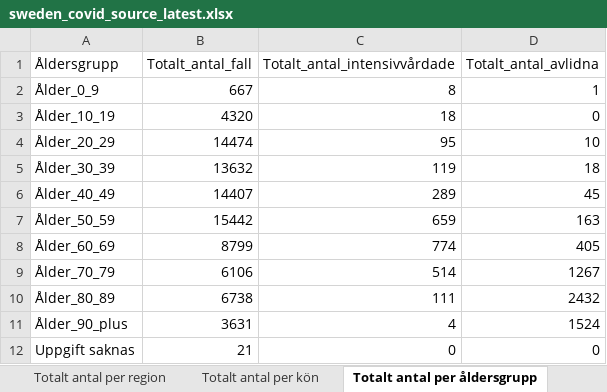
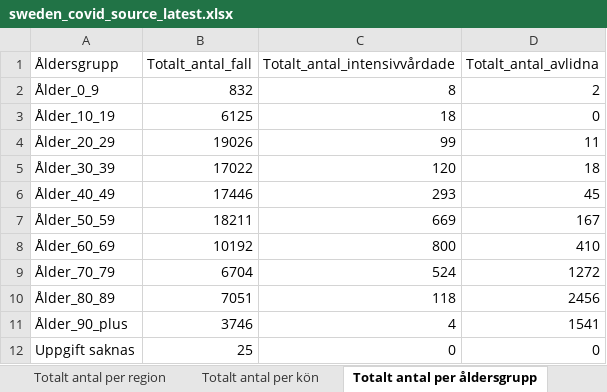
Before and after one commit to TheEconomist/covid-19-excess-deaths-tracker, an Excel workbook: source-data/sweden/sweden_covid_source_latest.xlsx, sheet Totalt antal per åldersgrupp, drawn as a sheet; values as stored, in another font and other column widths than the file's, no borders; the diff names each change by its address in the sheet, - before the commit and + after, or states it on an @@ line.

```diff
--- a/source-data/sweden/sweden_covid_source_latest.xlsx (sheet Totalt antal per åldersgrupp)
+++ b/source-data/sweden/sweden_covid_source_latest.xlsx (sheet Totalt antal per åldersgrupp)
-B2 (Totalt_antal_fall): 667
+B2 (Totalt_antal_fall): 832
-D2 (Totalt_antal_avlidna): 1
+D2 (Totalt_antal_avlidna): 2
-B3 (Totalt_antal_fall): 4320
+B3 (Totalt_antal_fall): 6125
-B4 (Totalt_antal_fall): 14474
+B4 (Totalt_antal_fall): 19026
-C4 (Totalt_antal_intensivvårdade): 95
+C4 (Totalt_antal_intensivvårdade): 99
-D4 (Totalt_antal_avlidna): 10
+D4 (Totalt_antal_avlidna): 11
-B5 (Totalt_antal_fall): 13632
+B5 (Totalt_antal_fall): 17022
-C5 (Totalt_antal_intensivvårdade): 119
+C5 (Totalt_antal_intensivvårdade): 120
-B6 (Totalt_antal_fall): 14407
+B6 (Totalt_antal_fall): 17446
-C6 (Totalt_antal_intensivvårdade): 289
+C6 (Totalt_antal_intensivvårdade): 293
-B7 (Totalt_antal_fall): 15442
+B7 (Totalt_antal_fall): 18211
-C7 (Totalt_antal_intensivvårdade): 659
+C7 (Totalt_antal_intensivvårdade): 669
-D7 (Totalt_antal_avlidna): 163
+D7 (Totalt_antal_avlidna): 167
-B8 (Totalt_antal_fall): 8799
+B8 (Totalt_antal_fall): 10192
-C8 (Totalt_antal_intensivvårdade): 774
+C8 (Totalt_antal_intensivvårdade): 800
-D8 (Totalt_antal_avlidna): 405
+D8 (Totalt_antal_avlidna): 410
-B9 (Totalt_antal_fall): 6106
+B9 (Totalt_antal_fall): 6704
-C9 (Totalt_antal_intensivvårdade): 514
+C9 (Totalt_antal_intensivvårdade): 524
-D9 (Totalt_antal_avlidna): 1267
+D9 (Totalt_antal_avlidna): 1272
-B10 (Totalt_antal_fall): 6738
+B10 (Totalt_antal_fall): 7051
-C10 (Totalt_antal_intensivvårdade): 111
+C10 (Totalt_antal_intensivvårdade): 118
-D10 (Totalt_antal_avlidna): 2432
+D10 (Totalt_antal_avlidna): 2456
-B11 (Totalt_antal_fall): 3631
+B11 (Totalt_antal_fall): 3746
-D11 (Totalt_antal_avlidna): 1524
+D11 (Totalt_antal_avlidna): 1541
-B12 (Totalt_antal_fall): 21
+B12 (Totalt_antal_fall): 25
```
Also changed, not shown: sheet Veckodata Kommun_stadsdel, sheet Veckodata Region, sheet Antal per dag region, sheet Antal avlidna per dag, sheet Antal intensivvårdade per dag, sheet Totalt antal per region, 1 more sheet, other sheet tabs, 18 other files.
